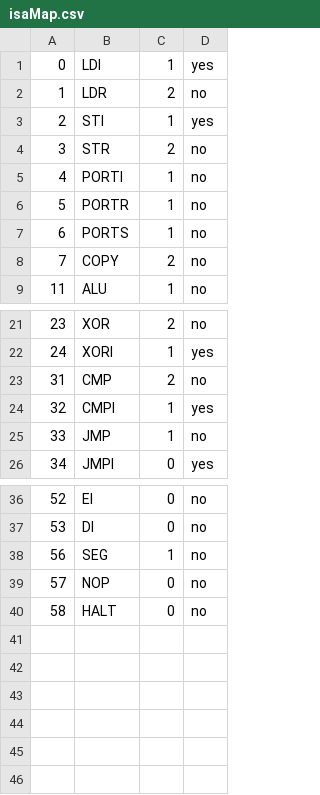
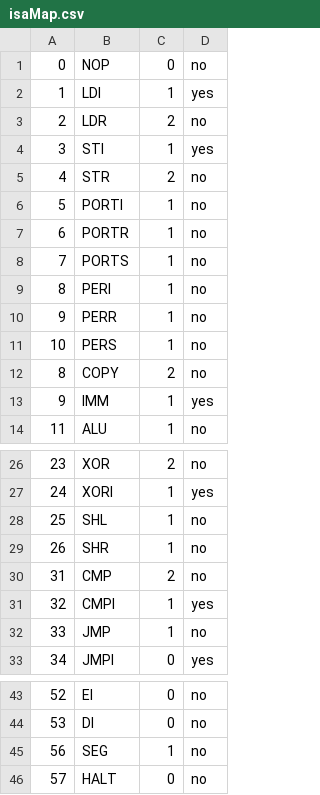
Before and after one commit to HridayKh/HK8, a CSV file: hk8-sim/src/main/resources/isaMap.csv, drawn as a sheet; only a part is shown, gaps mark what is left out.

Commit message:
Refactor and clean up HK8 simulator codebase
- Removed obsolete SPEC-HK8.yml.old file containing outdated specifications.
- Deleted a.py script that processed opcode CSV data, as it is no longer needed.
- Removed comp.png image file, which is no longer relevant to the project.
- Updated LabelsPass2.java to improve label address calculation and result initialization.
- Deleted outdated instructions documentation in Instrctions.md.
- Cleaned up example.hk8 file to reflect new instruction set and fixed comments.
- Removed example.hk8.hk8hex file as it is no longer necessary.
- Updated isaMap.csv to include new opcodes and remove duplicates.
- Deleted plan.md as it is no longer relevant to the current project status.
- Removed talking.txt, which contained outdated component communication notes.
- Added deassemble_hex.py script to convert hex instructions to assembly format.
- Created HK8v2.md for upgrade notes detailing changes and new features.
- Added updated instructions documentation in Instrctions.md to reflect current instruction set.

```diff
--- a/hk8-sim/src/main/resources/isaMap.csv
+++ b/hk8-sim/src/main/resources/isaMap.csv
@@ -1,9 +1,14 @@
-0,LDI,1,yes
-1,LDR,2,no
-2,STI,1,yes
-3,STR,2,no
-4,PORTI,1,no
-5,PORTR,1,no
-6,PORTS,1,no
-7,COPY,2,no
+0,NOP,0,no
+1,LDI,1,yes
+2,LDR,2,no
+3,STI,1,yes
+4,STR,2,no
+5,PORTI,1,no
+6,PORTR,1,no
+7,PORTS,1,no
+8,PERI,1,no
+9,PERR,1,no
+10,PERS,1,no
+8,COPY,2,no
+9,IMM,1,yes
 11,ALU,1,no
@@ -22,2 +27,4 @@
 24,XORI,1,yes
+25,SHL,1,no
+26,SHR,1,no
 31,CMP,2,no
@@ -38,3 +45,2 @@
 56,SEG,1,no
-57,NOP,0,no
-58,HALT,0,no
+57,HALT,0,no
```
Also changed, not shown: 12 other files.
